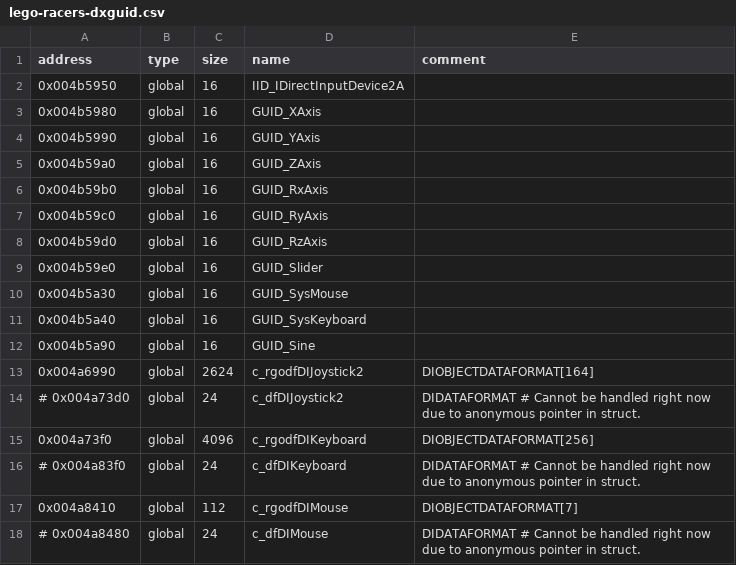
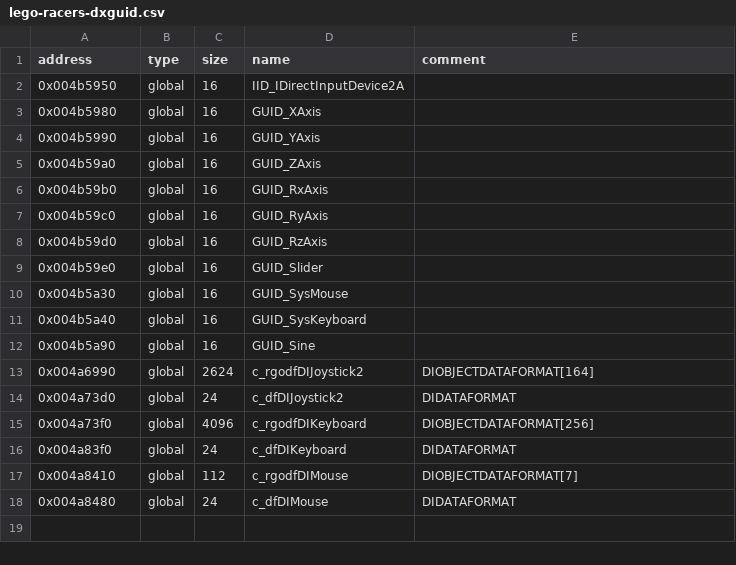
Before and after one commit to isledecomp/racers, a CSV file: reccmp/lego-racers-dxguid.csv, drawn as a sheet.

Commit message:
Re-enable variables, add to ignore list

```diff
--- a/reccmp/lego-racers-dxguid.csv
+++ b/reccmp/lego-racers-dxguid.csv
@@ -13,6 +13,6 @@ address,type,size,name,comment
 0x004a6990,global,2624,c_rgodfDIJoystick2,DIOBJECTDATAFORMAT[164]
-# 0x004a73d0,global,24,c_dfDIJoystick2,DIDATAFORMAT # Cannot be handled right now due to anonymous pointer in struct.
+0x004a73d0,global,24,c_dfDIJoystick2,DIDATAFORMAT
 0x004a73f0,global,4096,c_rgodfDIKeyboard,DIOBJECTDATAFORMAT[256]
-# 0x004a83f0,global,24,c_dfDIKeyboard,DIDATAFORMAT # Cannot be handled right now due to anonymous pointer in struct.
+0x004a83f0,global,24,c_dfDIKeyboard,DIDATAFORMAT
 0x004a8410,global,112,c_rgodfDIMouse,DIOBJECTDATAFORMAT[7]
-# 0x004a8480,global,24,c_dfDIMouse,DIDATAFORMAT # Cannot be handled right now due to anonymous pointer in struct.
+0x004a8480,global,24,c_dfDIMouse,DIDATAFORMAT
```
Also changed, not shown: 1 other file.
